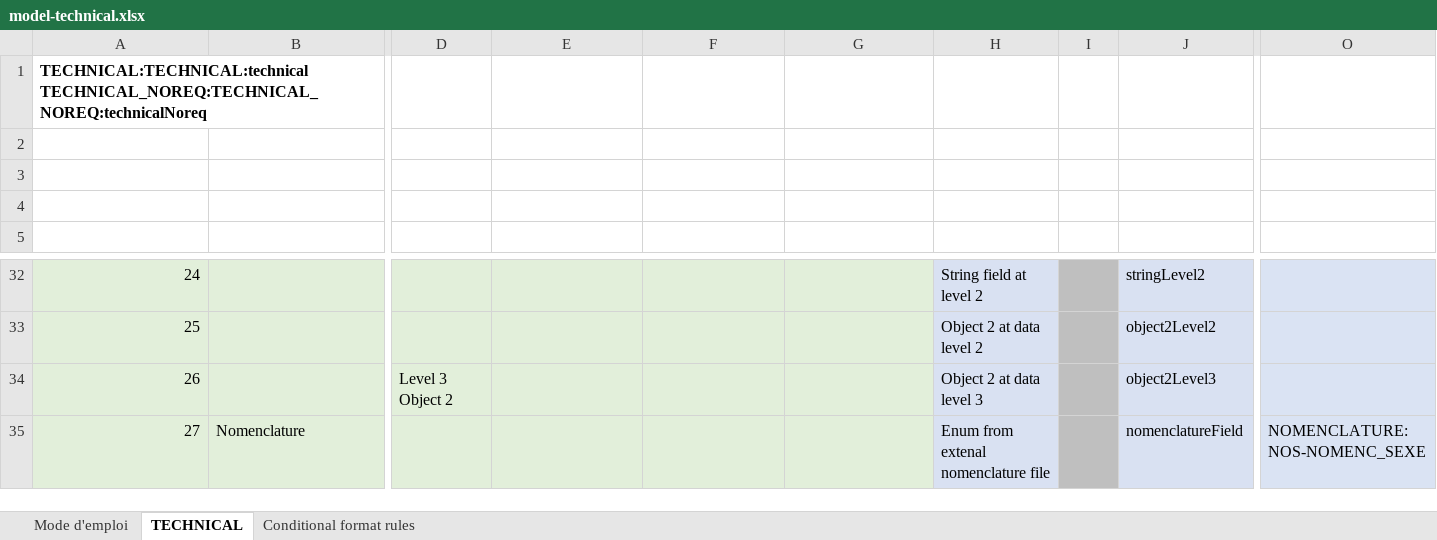
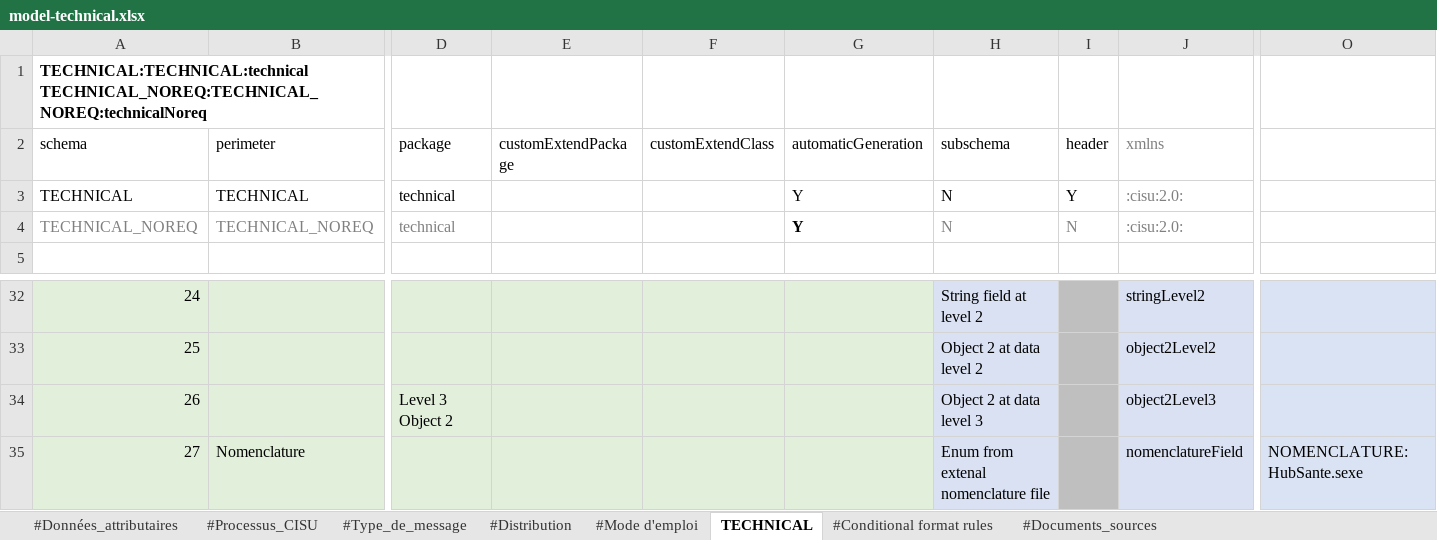
Before and after one commit to ansforge/SAMU-Hub-Modeles, an Excel workbook: csv_parser/models/model-technical.xlsx, sheet TECHNICAL, drawn as a sheet; only a part is shown, gaps mark what is left out; values as stored, in another font and other column widths than the file's, no borders; conditional formats and table styles not drawn; rows hold the shown columns only; the diff names each change by its address in the sheet, - before the commit and + after, or states it on an @@ line.

Commit message:
feat/auto: update workflow to extract information pertaining to various schema properties used in automatic file generation, update mdd manually to temporarily make the automatic generation script work

```diff
--- a/csv_parser/models/model-technical.xlsx (sheet TECHNICAL)
+++ b/csv_parser/models/model-technical.xlsx (sheet TECHNICAL)
-sheet tab: Mode d'emploi
+sheet tab: #Mode d'emploi
-sheet tab: Conditional format rules
+sheet tab: #Conditional format rules
+sheet tab: #Données_attributaires
+sheet tab: #Processus_CISU
+sheet tab: #Type_de_message
+sheet tab: #Distribution
+sheet tab: #Documents_sources
-row 2: (empty)
+row 2: schema | perimeter | package | customExtendPackage | customExtendClass | automaticGeneration | subschema | header | xmlns
-row 3: (empty)
+row 3: TECHNICAL | TECHNICAL | technical |  |  | Y | N | Y | :cisu:2.0:
-row 4: (empty)
+row 4: TECHNICAL_NOREQ | TECHNICAL_NOREQ | technical |  |  | Y | N | N | :cisu:2.0:
-O35: NOMENCLATURE: NOS-NOMENC_SEXE
+O35: NOMENCLATURE: HubSante.sexe
```
Also changed, not shown: 4 other files.
